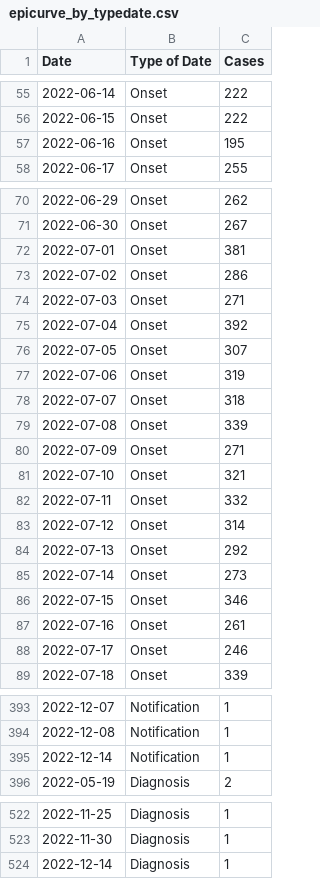
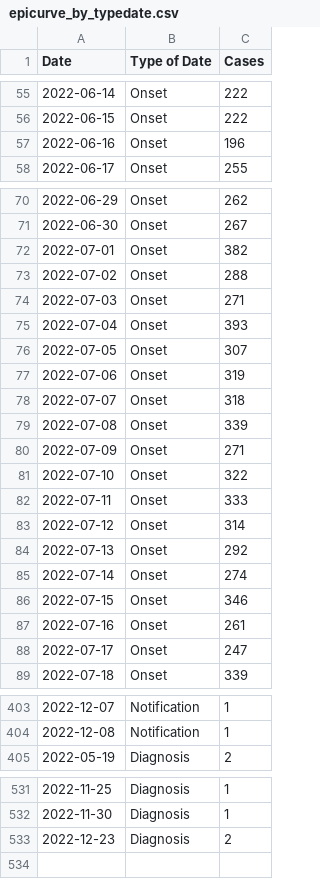
Before and after one commit to fbranda/monkeypox-opendata, a CSV file: ECDC-WHO/Epicurves/epicurve_by_typedate.csv, drawn as a sheet; only a part is shown, gaps mark what is left out; the diff covers the shown part only.

```diff
--- a/ECDC-WHO/Epicurves/epicurve_by_typedate.csv
+++ b/ECDC-WHO/Epicurves/epicurve_by_typedate.csv
@@ -56,3 +56,3 @@
 "2022-06-15","Onset","222"
-"2022-06-16","Onset","195"
+"2022-06-16","Onset","196"
 "2022-06-17","Onset","255"
@@ -71,6 +71,6 @@
 "2022-06-30","Onset","267"
-"2022-07-01","Onset","381"
-"2022-07-02","Onset","286"
+"2022-07-01","Onset","382"
+"2022-07-02","Onset","288"
 "2022-07-03","Onset","271"
-"2022-07-04","Onset","392"
+"2022-07-04","Onset","393"
 "2022-07-05","Onset","307"
@@ -80,10 +80,10 @@
 "2022-07-09","Onset","271"
-"2022-07-10","Onset","321"
-"2022-07-11","Onset","332"
+"2022-07-10","Onset","322"
+"2022-07-11","Onset","333"
 "2022-07-12","Onset","314"
 "2022-07-13","Onset","292"
-"2022-07-14","Onset","273"
+"2022-07-14","Onset","274"
 "2022-07-15","Onset","346"
 "2022-07-16","Onset","261"
-"2022-07-17","Onset","246"
+"2022-07-17","Onset","247"
 "2022-07-18","Onset","339"
@@ -394,3 +404,2 @@
 "2022-12-08","Notification","1"
-"2022-12-14","Notification","1"
 "2022-05-19","Diagnosis","2"
@@ -523,2 +532,2 @@
 "2022-11-30","Diagnosis","1"
-"2022-12-14","Diagnosis","1"
+"2022-12-23","Diagnosis","2"
```
Also changed, not shown: 10 added rows and 15 edited cells elsewhere in this file, ECDC-WHO/Clinical-description/timeseries_symptoms.csv, ECDC-WHO/Demographics/timeseries_age_sex_cases.csv, 14 other files.
